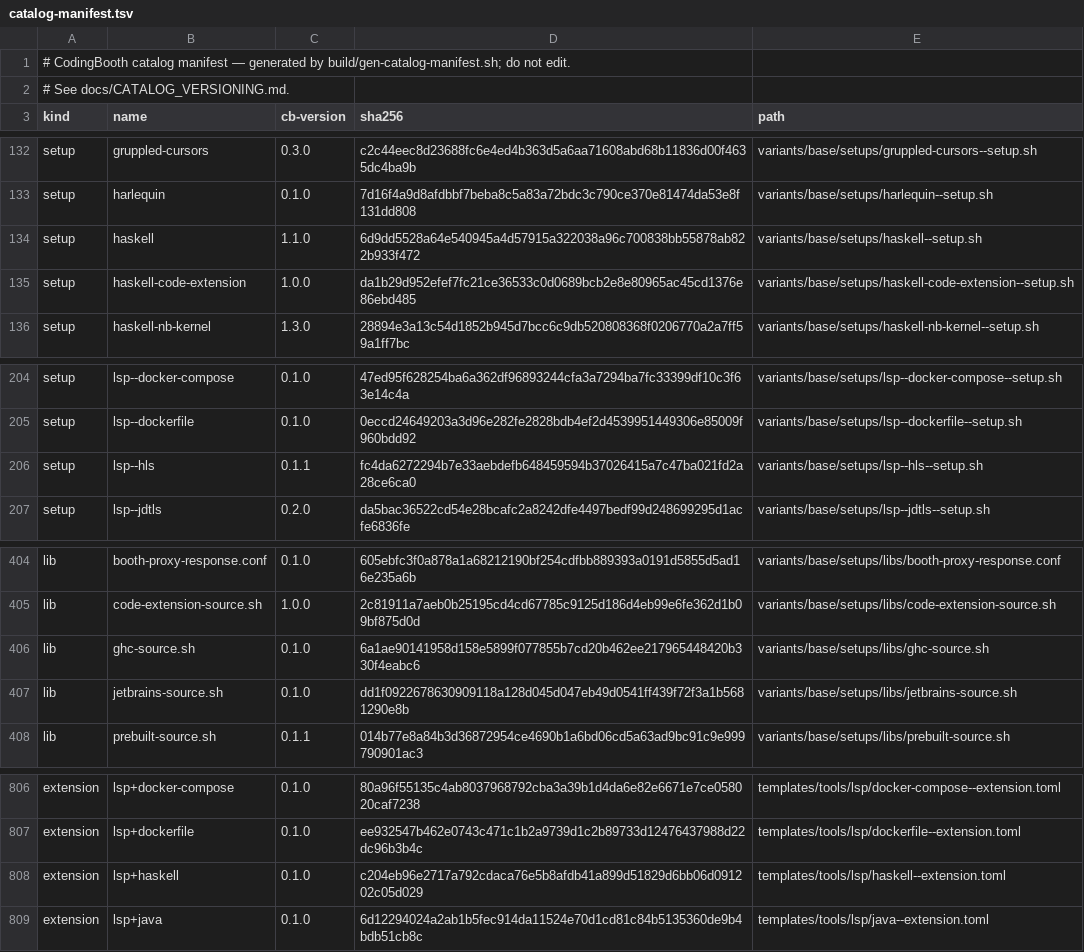
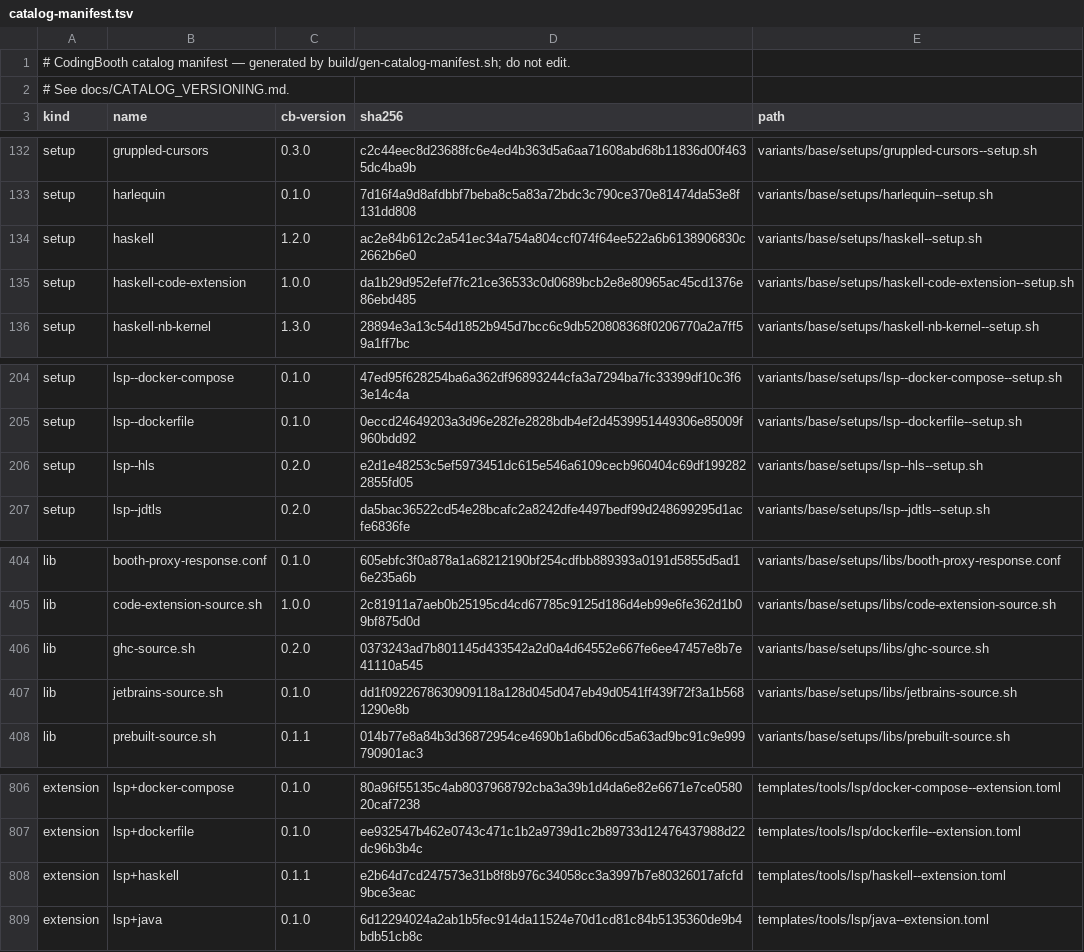
Before and after one commit to NawaMan/CodingBooth, a TSV file: build/catalog-manifest.tsv, drawn as a sheet; only a part is shown, gaps mark what is left out.

Commit message:
HLS: install from CodingBoothPrebuilt, built against the booth's GHC
cb_hls_install (libs/ghc-source.sh) takes the prebuilt HLS for that GHC when
published, else ghcup's. Used by the haskell setup's default HLS and by
lsp--hls. Fixes "GHC ABIs don't match" from ghcup's aarch64 HLS builds.

```diff
--- a/build/catalog-manifest.tsv
+++ b/build/catalog-manifest.tsv
@@ -133,3 +133,3 @@ setup	gruppled-cursors	0.3.0	c2c44eec8d23688fc6e4ed4b363d5a6aa71608abd68b11836d0
 setup	harlequin	0.1.0	7d16f4a9d8afdbbf7beba8c5a83a72bdc3c790ce370e81474da53e8f131dd808	variants/base/setups/harlequin--setup.sh
-setup	haskell	1.1.0	6d9dd5528a64e540945a4d57915a322038a96c700838bb55878ab822b933f472	variants/base/setups/haskell--setup.sh
+setup	haskell	1.2.0	ac2e84b612c2a541ec34a754a804ccf074f64ee522a6b6138906830c2662b6e0	variants/base/setups/haskell--setup.sh
 setup	haskell-code-extension	1.0.0	da1b29d952efef7fc21ce36533c0d0689bcb2e8e80965ac45cd1376e86ebd485	variants/base/setups/haskell-code-extension--setup.sh
@@ -205,3 +205,3 @@ setup	lsp--docker-compose	0.1.0	47ed95f628254ba6a362df96893244cfa3a7294ba7fc3339
 setup	lsp--dockerfile	0.1.0	0eccd24649203a3d96e282fe2828bdb4ef2d4539951449306e85009f960bdd92	variants/base/setups/lsp--dockerfile--setup.sh
-setup	lsp--hls	0.1.1	fc4da6272294b7e33aebdefb648459594b37026415a7c47ba021fd2a28ce6ca0	variants/base/setups/lsp--hls--setup.sh
+setup	lsp--hls	0.2.0	e2d1e48253c5ef5973451dc615e546a6109cecb960404c69df1992822855fd05	variants/base/setups/lsp--hls--setup.sh
 setup	lsp--jdtls	0.2.0	da5bac36522cd54e28bcafc2a8242dfe4497bedf99d248699295d1acfe6836fe	variants/base/setups/lsp--jdtls--setup.sh
@@ -405,3 +405,3 @@ lib	booth-proxy-response.conf	0.1.0	605ebfc3f0a878a1a68212190bf254cdfbb889393a01
 lib	code-extension-source.sh	1.0.0	2c81911a7aeb0b25195cd4cd67785c9125d186d4eb99e6fe362d1b09bf875d0d	variants/base/setups/libs/code-extension-source.sh
-lib	ghc-source.sh	0.1.0	6a1ae90141958d158e5899f077855b7cd20b462ee217965448420b330f4eabc6	variants/base/setups/libs/ghc-source.sh
+lib	ghc-source.sh	0.2.0	0373243ad7b801145d433542a2d0a4d64552e667fe6ee47457e8b7e41110a545	variants/base/setups/libs/ghc-source.sh
 lib	jetbrains-source.sh	0.1.0	dd1f0922678630909118a128d045d047eb49d0541ff439f72f3a1b5681290e8b	variants/base/setups/libs/jetbrains-source.sh
@@ -807,3 +807,3 @@ extension	lsp+docker-compose	0.1.0	80a96f55135c4ab8037968792cba3a39b1d4da6e82e66
 extension	lsp+dockerfile	0.1.0	ee932547b462e0743c471c1b2a9739d1c2b89733d12476437988d22dc96b3b4c	templates/tools/lsp/dockerfile--extension.toml
-extension	lsp+haskell	0.1.0	c204eb96e2717a792cdaca76e5b8afdb41a899d51829d6bb06d091202c05d029	templates/tools/lsp/haskell--extension.toml
+extension	lsp+haskell	0.1.1	e2b64d7cd247573e31b8f8b976c34058cc3a3997b7e80326017afcfd9bce3eac	templates/tools/lsp/haskell--extension.toml
 extension	lsp+java	0.1.0	6d12294024a2ab1b5fec914da11524e70d1cd81c84b5135360de9b4bdb51cb8c	templates/tools/lsp/java--extension.toml
```
Also changed, not shown: 6 other files.
